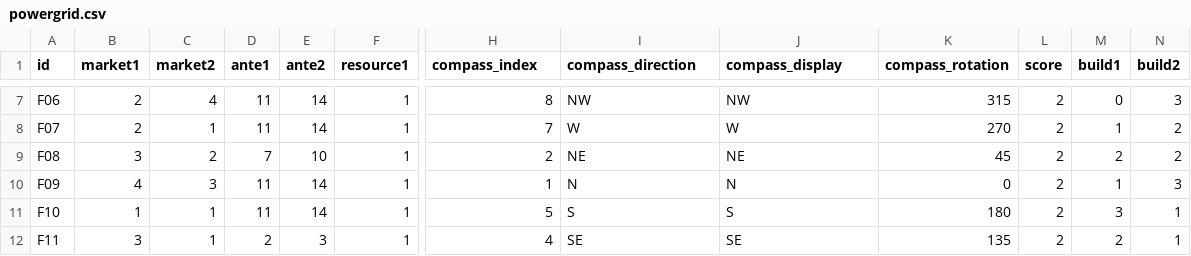
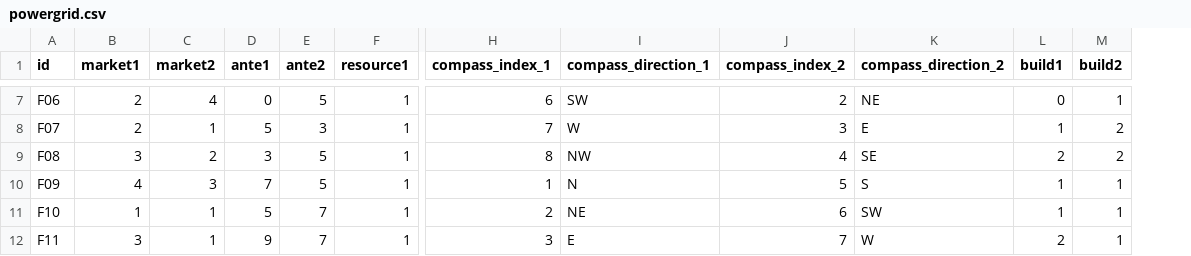
Before and after one commit to XBigTK13X/power-grid-automa, a CSV file: card/powergrid.csv, drawn as a sheet; only a part is shown, gaps mark what is left out; removed rows and columns are numbered as before the commit, all else as after; the diff covers the shown part only; the diff names each change by its address in the sheet, - before the commit and + after, or states it on an @@ line.

```diff
--- a/card/powergrid.csv
+++ b/card/powergrid.csv
+column J (compass_index_2), rows 7-12: 2 | 3 | 4 | 5 | 6 | 7
-column K (compass_rotation), rows 7-12: 315 | 270 | 45 | 0 | 180 | 135
-column L (score), rows 7-12: all 2
-H1: compass_index
+H1: compass_index_1
-I1: compass_direction
+I1: compass_direction_1
-K1: compass_display
+K1: compass_direction_2
-D7 (ante1): 11
+D7 (ante1): 0
-E7 (ante2): 14
+E7 (ante2): 5
-H7 (compass_index_1): 8
+H7 (compass_index_1): 6
-I7 (compass_direction_1): NW
+I7 (compass_direction_1): SW
-K7 (compass_direction_2): NW
+K7 (compass_direction_2): NE
-M7 (build2): 3
+M7 (build2): 1
-D8 (ante1): 11
+D8 (ante1): 5
-E8 (ante2): 14
+E8 (ante2): 3
-K8 (compass_direction_2): W
+K8 (compass_direction_2): E
-D9 (ante1): 7
+D9 (ante1): 3
-E9 (ante2): 10
+E9 (ante2): 5
-H9 (compass_index_1): 2
+H9 (compass_index_1): 8
-I9 (compass_direction_1): NE
+I9 (compass_direction_1): NW
-K9 (compass_direction_2): NE
+K9 (compass_direction_2): SE
-D10 (ante1): 11
+D10 (ante1): 7
-E10 (ante2): 14
+E10 (ante2): 5
-K10 (compass_direction_2): N
+K10 (compass_direction_2): S
-M10 (build2): 3
+M10 (build2): 1
-D11 (ante1): 11
+D11 (ante1): 5
-E11 (ante2): 14
+E11 (ante2): 7
-H11 (compass_index_1): 5
+H11 (compass_index_1): 2
-I11 (compass_direction_1): S
+I11 (compass_direction_1): NE
-K11 (compass_direction_2): S
+K11 (compass_direction_2): SW
-L11 (build1): 3
+L11 (build1): 1
-D12 (ante1): 2
+D12 (ante1): 9
-E12 (ante2): 3
+E12 (ante2): 7
-H12 (compass_index_1): 4
+H12 (compass_index_1): 3
-I12 (compass_direction_1): SE
+I12 (compass_direction_1): E
-K12 (compass_direction_2): SE
+K12 (compass_direction_2): W
```
Also changed, not shown: 91 edited cells elsewhere in this file, 31 other files.
